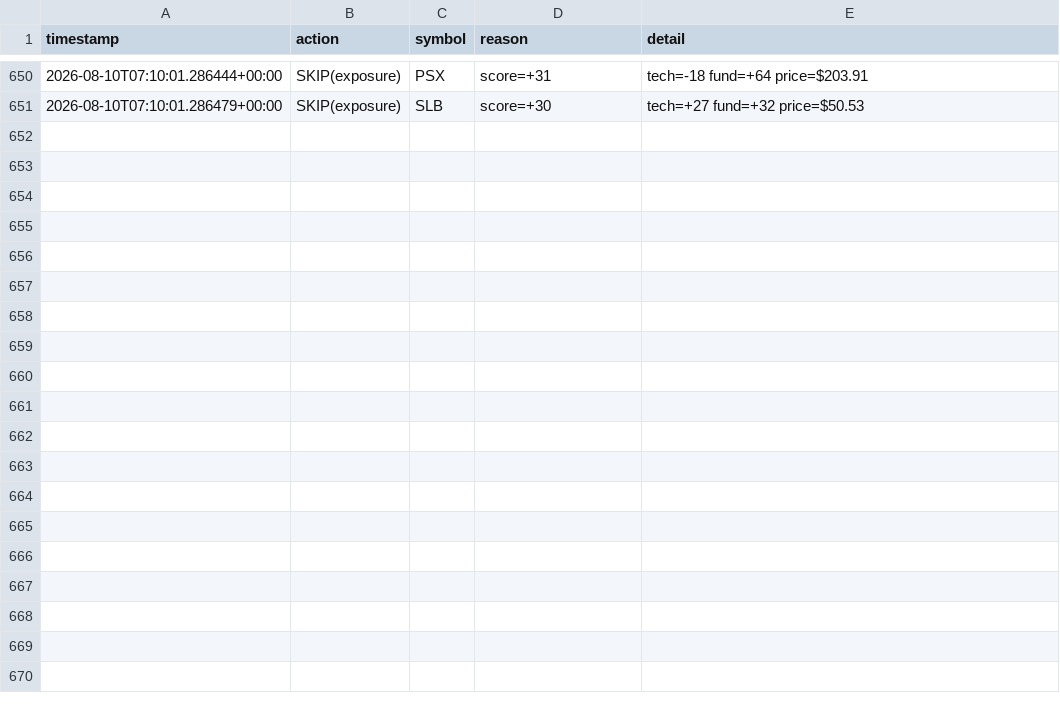
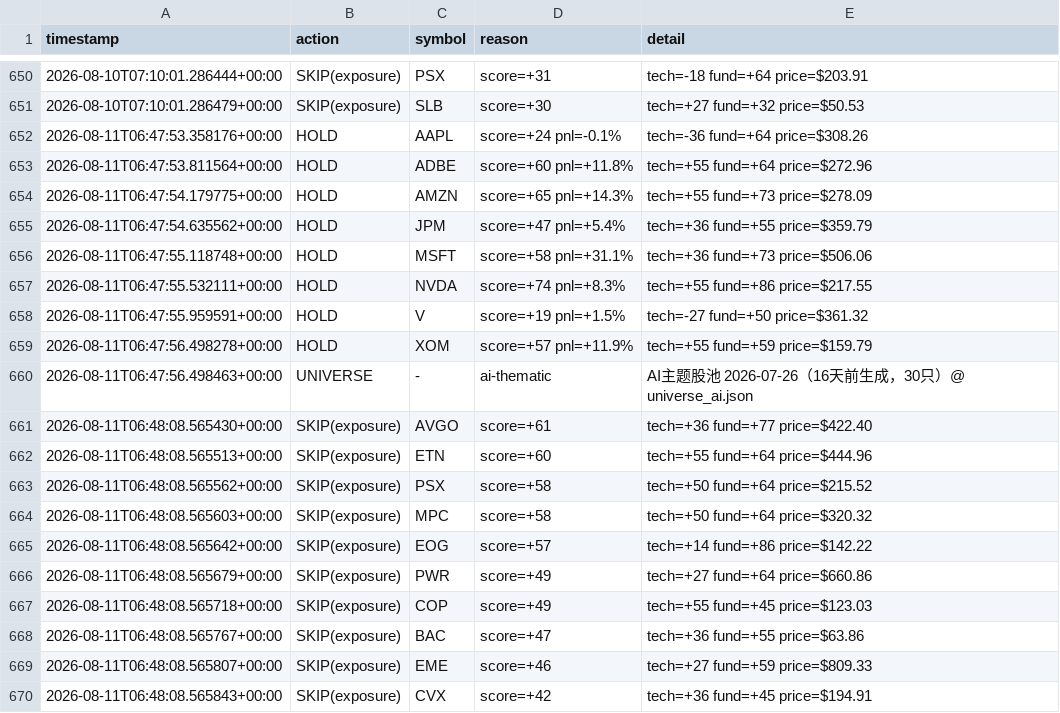
Before and after one commit to Charles-Liang1229/quant-research-sandbox, a CSV file: decisions_log.csv, drawn as a sheet; only a part is shown, gaps mark what is left out; the diff covers the shown part only; the diff names each change by its address in the sheet, - before the commit and + after, or states it on an @@ line.

Commit message:
log: agent decisions 2026-08-11

```diff
--- a/decisions_log.csv
+++ b/decisions_log.csv
+row 652: 2026-08-11T06:47:53.358176+00:00 | HOLD | AAPL | score=+24 pnl=-0.1% | tech=-36 fund=+64 price=$308.26
+row 653: 2026-08-11T06:47:53.811564+00:00 | HOLD | ADBE | score=+60 pnl=+11.8% | tech=+55 fund=+64 price=$272.96
+row 654: 2026-08-11T06:47:54.179775+00:00 | HOLD | AMZN | score=+65 pnl=+14.3% | tech=+55 fund=+73 price=$278.09
+row 655: 2026-08-11T06:47:54.635562+00:00 | HOLD | JPM | score=+47 pnl=+5.4% | tech=+36 fund=+55 price=$359.79
+row 656: 2026-08-11T06:47:55.118748+00:00 | HOLD | MSFT | score=+58 pnl=+31.1% | tech=+36 fund=+73 price=$506.06
+row 657: 2026-08-11T06:47:55.532111+00:00 | HOLD | NVDA | score=+74 pnl=+8.3% | tech=+55 fund=+86 price=$217.55
+row 658: 2026-08-11T06:47:55.959591+00:00 | HOLD | V | score=+19 pnl=+1.5% | tech=-27 fund=+50 price=$361.32
+row 659: 2026-08-11T06:47:56.498278+00:00 | HOLD | XOM | score=+57 pnl=+11.9% | tech=+55 fund=+59 price=$159.79
+row 660: 2026-08-11T06:47:56.498463+00:00 | UNIVERSE | - | ai-thematic | AI主题股池 2026-07-26（16天前生成，30只）@ universe_ai.json
+row 661: 2026-08-11T06:48:08.565430+00:00 | SKIP(exposure) | AVGO | score=+61 | tech=+36 fund=+77 price=$422.40
+row 662: 2026-08-11T06:48:08.565513+00:00 | SKIP(exposure) | ETN | score=+60 | tech=+55 fund=+64 price=$444.96
+row 663: 2026-08-11T06:48:08.565562+00:00 | SKIP(exposure) | PSX | score=+58 | tech=+50 fund=+64 price=$215.52
+row 664: 2026-08-11T06:48:08.565603+00:00 | SKIP(exposure) | MPC | score=+58 | tech=+50 fund=+64 price=$320.32
+row 665: 2026-08-11T06:48:08.565642+00:00 | SKIP(exposure) | EOG | score=+57 | tech=+14 fund=+86 price=$142.22
+row 666: 2026-08-11T06:48:08.565679+00:00 | SKIP(exposure) | PWR | score=+49 | tech=+27 fund=+64 price=$660.86
+row 667: 2026-08-11T06:48:08.565718+00:00 | SKIP(exposure) | COP | score=+49 | tech=+55 fund=+45 price=$123.03
+row 668: 2026-08-11T06:48:08.565767+00:00 | SKIP(exposure) | BAC | score=+47 | tech=+36 fund=+55 price=$63.86
+row 669: 2026-08-11T06:48:08.565807+00:00 | SKIP(exposure) | EME | score=+46 | tech=+27 fund=+59 price=$809.33
+row 670: 2026-08-11T06:48:08.565843+00:00 | SKIP(exposure) | CVX | score=+42 | tech=+36 fund=+45 price=$194.91
```
Also changed, not shown: 9 added rows elsewhere in this file.
